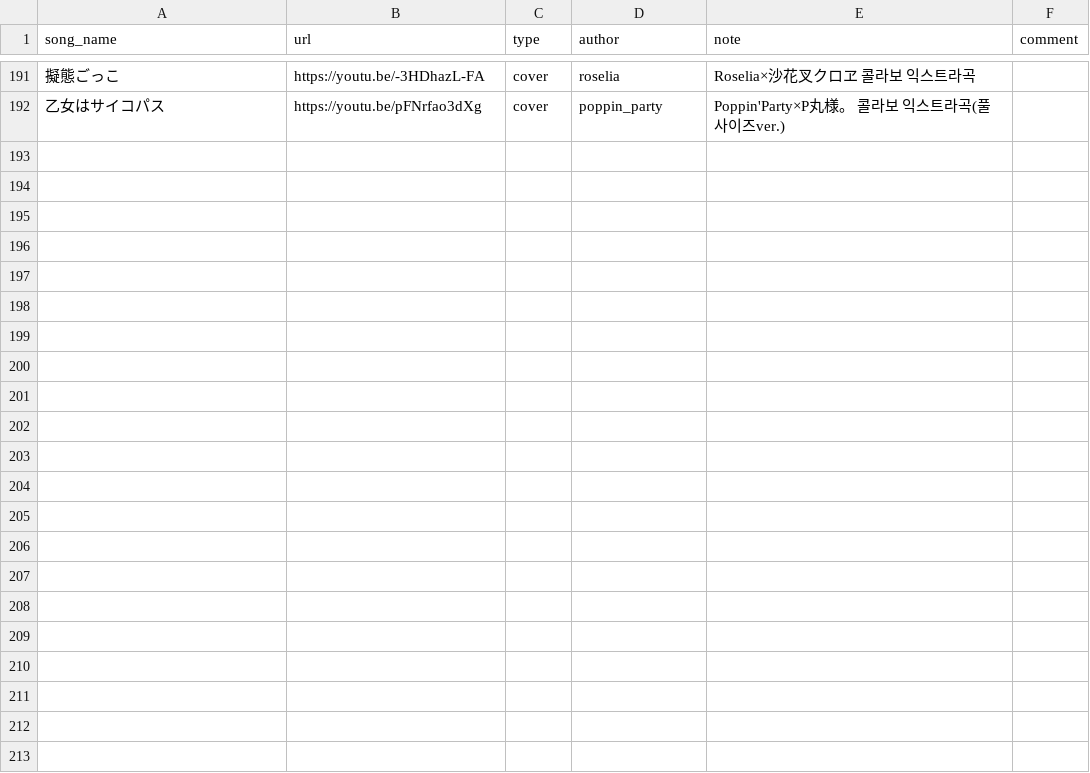
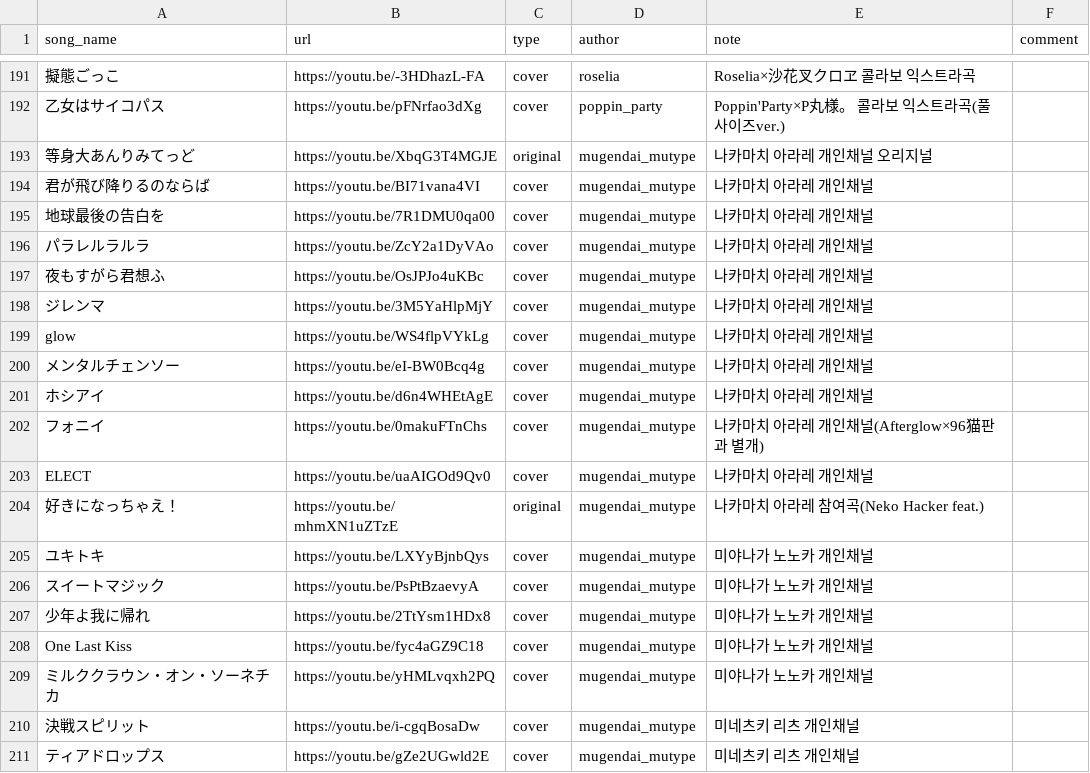
Before and after one commit to sbb2002/bandori-album-sorter, a CSV file: src/tools/collect/new_songs.csv, drawn as a sheet; only a part is shown, gaps mark what is left out; the diff covers the shown part only; the diff names each change by its address in the sheet, - before the commit and + after, or states it on an @@ line.

Commit message:
feat(backfill): 무겐다이 뮤타입 5인 개인채널 커버곡 38곡 백필 반영
멤버 개인 유튜브 채널(仲町あられ・宮永ののか・峰月律・藤都子・千石ユノ)의
「歌ってみた」재생목록을 채널별로 열람해 41곡 후보 전수 확인, 38곡을
완곡·재생가능으로 확정해 반영(band=mugendai_mutype, 기존 8곡과 동일 규칙):

- 나카마치 아라레: 12/12(오리지널 1 + 커버 10 + 참여곡 1)
- 미야나가 노노카: 5/6(8番出口는 "Short ver"만 존재·1:15라 보류)
- 미네츠키 리츠: 6/6
- 후지 미야코: 7/7
- 센고쿠 유노: 8/10(夢現妄想世界·ビッグマウス의 -YUNO Remix-는 각 1:23·1:17
  라이브 앙코르 DJ타임 리믹스라 보류)

- new_songs.csv에 38행 추가(오리지널 3 + 커버 35) →
  insert_backfill.py --apply(원곡/커버 각각) 2회 실행.
- 오디오 38곡 다운로드(1곡 403 실패 → 재시도로 회수) 후 특징 추출,
  기존 동결 norm으로 좌표 증분 계산해 audio_map.json에 추가(730곡).

```diff
--- a/src/tools/collect/new_songs.csv
+++ b/src/tools/collect/new_songs.csv
+row 193: 等身大あんりみてっど | https://youtu.be/XbqG3T4MGJE | original | mugendai_mutype | 나카마치 아라레 개인채널 오리지널
+row 194: 君が飛び降りるのならば | https://youtu.be/BI71vana4VI | cover | mugendai_mutype | 나카마치 아라레 개인채널
+row 195: 地球最後の告白を | https://youtu.be/7R1DMU0qa00 | cover | mugendai_mutype | 나카마치 아라레 개인채널
+row 196: パラレルラルラ | https://youtu.be/ZcY2a1DyVAo | cover | mugendai_mutype | 나카마치 아라레 개인채널
+row 197: 夜もすがら君想ふ | https://youtu.be/OsJPJo4uKBc | cover | mugendai_mutype | 나카마치 아라레 개인채널
+row 198: ジレンマ | https://youtu.be/3M5YaHlpMjY | cover | mugendai_mutype | 나카마치 아라레 개인채널
+row 199: glow | https://youtu.be/WS4flpVYkLg | cover | mugendai_mutype | 나카마치 아라레 개인채널
+row 200: メンタルチェンソー | https://youtu.be/eI-BW0Bcq4g | cover | mugendai_mutype | 나카마치 아라레 개인채널
+row 201: ホシアイ | https://youtu.be/d6n4WHEtAgE | cover | mugendai_mutype | 나카마치 아라레 개인채널
+row 202: フォニイ | https://youtu.be/0makuFTnChs | cover | mugendai_mutype | 나카마치 아라레 개인채널(Afterglow×96猫판과 별개)
+row 203: ELECT | https://youtu.be/uaAIGOd9Qv0 | cover | mugendai_mutype | 나카마치 아라레 개인채널
+row 204: 好きになっちゃえ！ | https://youtu.be/mhmXN1uZTzE | original | mugendai_mutype | 나카마치 아라레 참여곡(Neko Hacker feat.)
+row 205: ユキトキ | https://youtu.be/LXYyBjnbQys | cover | mugendai_mutype | 미야나가 노노카 개인채널
+row 206: スイートマジック | https://youtu.be/PsPtBzaevyA | cover | mugendai_mutype | 미야나가 노노카 개인채널
+row 207: 少年よ我に帰れ | https://youtu.be/2TtYsm1HDx8 | cover | mugendai_mutype | 미야나가 노노카 개인채널
+row 208: One Last Kiss | https://youtu.be/fyc4aGZ9C18 | cover | mugendai_mutype | 미야나가 노노카 개인채널
+row 209: ミルククラウン・オン・ソーネチカ | https://youtu.be/yHMLvqxh2PQ | cover | mugendai_mutype | 미야나가 노노카 개인채널
+row 210: 決戦スピリット | https://youtu.be/i-cgqBosaDw | cover | mugendai_mutype | 미네츠키 리츠 개인채널
+row 211: ティアドロップス | https://youtu.be/gZe2UGwld2E | cover | mugendai_mutype | 미네츠키 리츠 개인채널
```
Also changed, not shown: 19 added rows elsewhere in this file, 2 other files.
